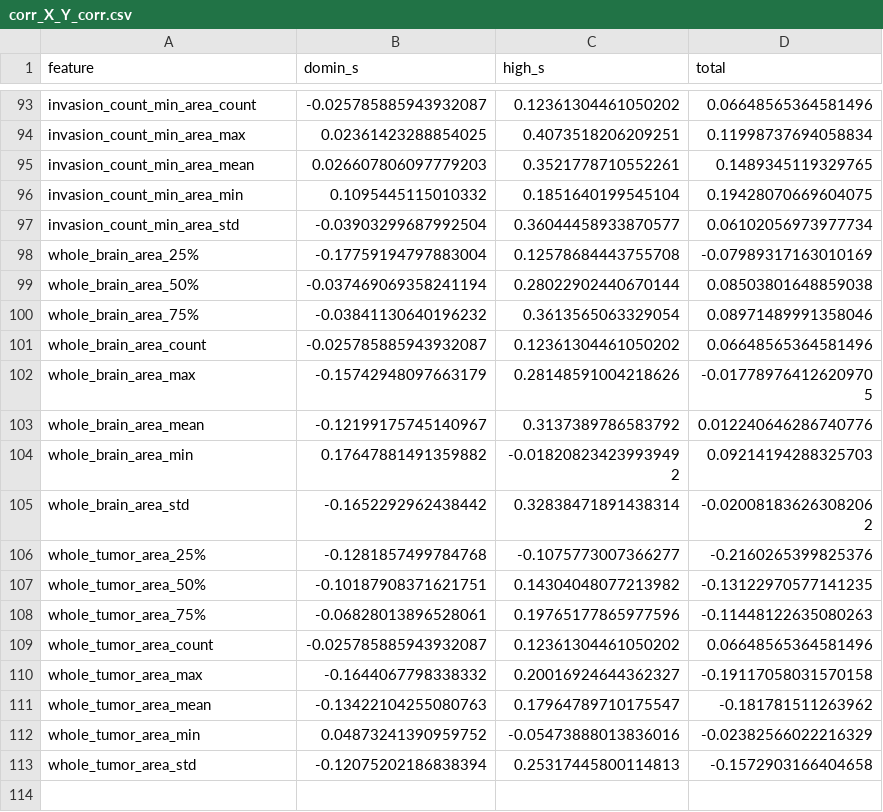
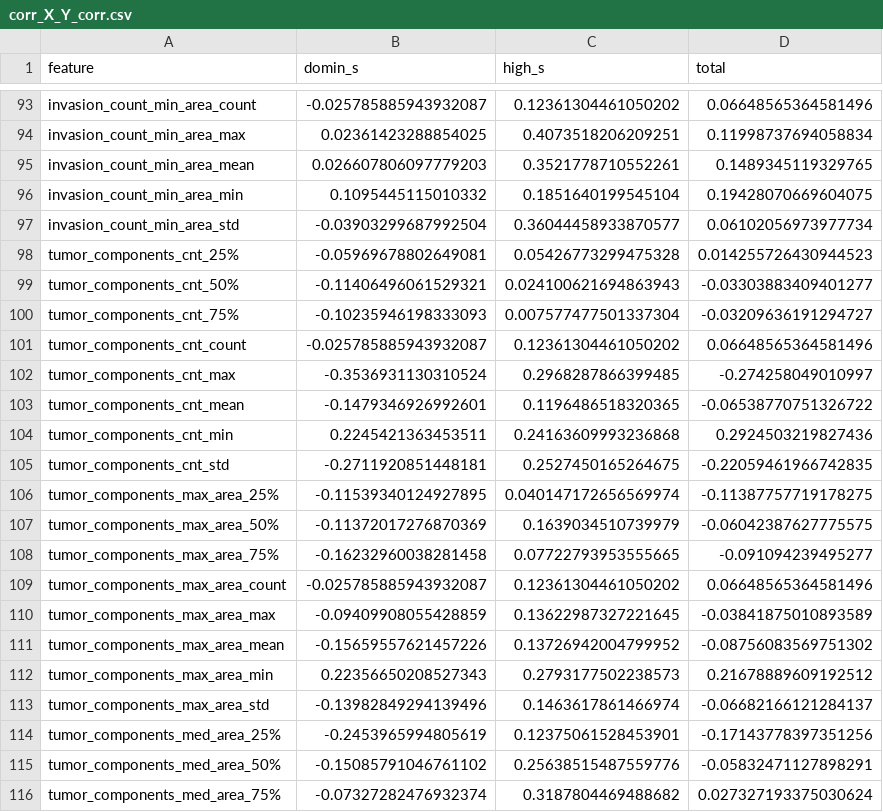
Before and after one commit to rasakereh/infiltrative_met, a CSV file: corr_X_Y_corr.csv, drawn as a sheet; only a part is shown, gaps mark what is left out; the shorter side is filled out with more unchanged rows; the diff covers the shown part only.

Commit message:
Delaunay score and Tumor components statistics added

```diff
--- a/corr_X_Y_corr.csv
+++ b/corr_X_Y_corr.csv
@@ -97 +97,20 @@ invasion_count_min_area_min,0.1095445115010332,0.1851640199545104,0.194280706696
 invasion_count_min_area_std,-0.03903299687992504,0.36044458933870577,0.06102056973977734
+tumor_components_cnt_25%,-0.05969678802649081,0.05426773299475328,0.014255726430944523
+tumor_components_cnt_50%,-0.11406496061529321,0.024100621694863943,-0.03303883409401277
+tumor_components_cnt_75%,-0.10235946198333093,0.007577477501337304,-0.03209636191294727
+tumor_components_cnt_count,-0.025785885943932087,0.12361304461050202,0.06648565364581496
+tumor_components_cnt_max,-0.3536931130310524,0.2968287866399485,-0.274258049010997
+tumor_components_cnt_mean,-0.1479346926992601,0.1196486518320365,-0.06538770751326722
+tumor_components_cnt_min,0.2245421363453511,0.24163609993236868,0.2924503219827436
+tumor_components_cnt_std,-0.2711920851448181,0.2527450165264675,-0.22059461966742835
+tumor_components_max_area_25%,-0.11539340124927895,0.040147172656569974,-0.11387757719178275
+tumor_components_max_area_50%,-0.11372017276870369,0.1639034510739979,-0.06042387627775575
+tumor_components_max_area_75%,-0.16232960038281458,0.07722793953555665,-0.091094239495277
+tumor_components_max_area_count,-0.025785885943932087,0.12361304461050202,0.06648565364581496
+tumor_components_max_area_max,-0.09409908055428859,0.13622987327221645,-0.03841875010893589
+tumor_components_max_area_mean,-0.15659557621457226,0.13726942004799952,-0.08756083569751302
+tumor_components_max_area_min,0.22356650208527343,0.2793177502238573,0.21678889609192512
+tumor_components_max_area_std,-0.13982849294139496,0.1463617861466974,-0.06682166121284137
+tumor_components_med_area_25%,-0.2453965994805619,0.12375061528453901,-0.17143778397351256
+tumor_components_med_area_50%,-0.15085791046761102,0.25638515487559776,-0.05832471127898291
+tumor_components_med_area_75%,-0.07327282476932374,0.3187804469488682,0.027327193375030624
```
Also changed, not shown: 13 added rows elsewhere in this file, corr_X_Y_pval.csv, 3 other files.
